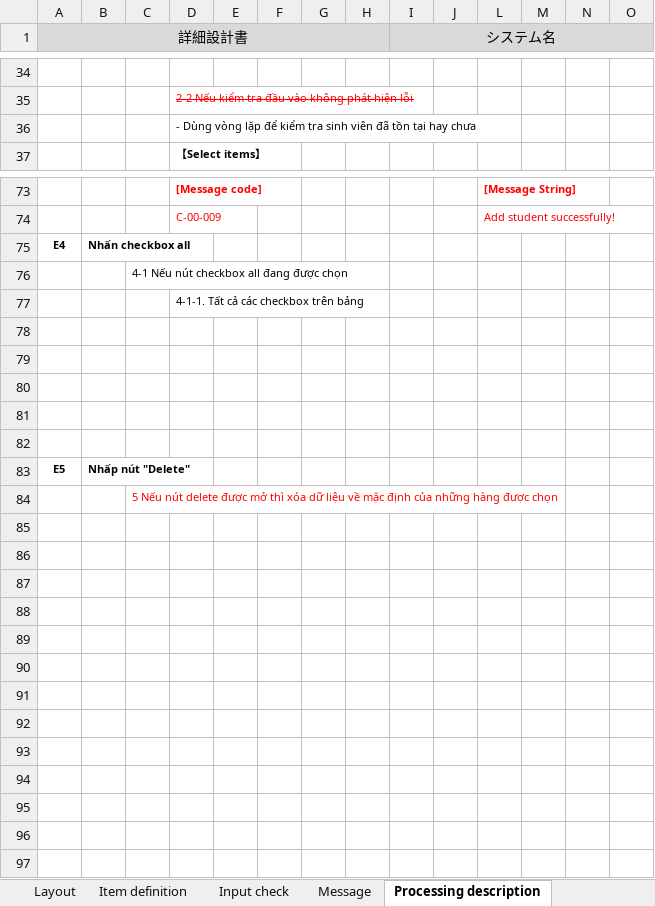
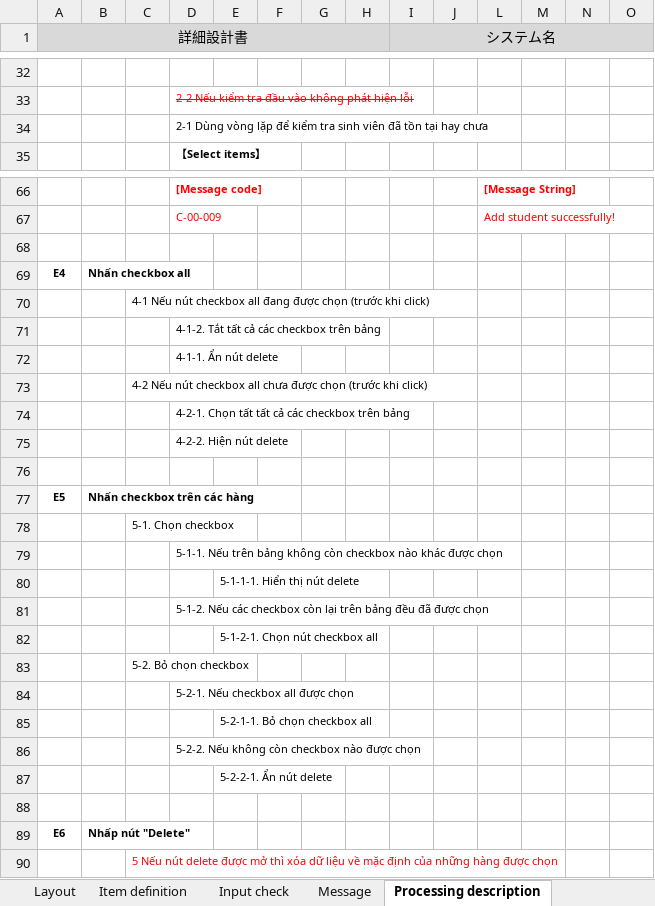
Before and after one commit to iamducthanh/Java-training, an Excel workbook: DD-Add_student.xlsx, sheet Processing description, drawn as a sheet; only a part is shown, gaps mark what is left out; values as stored, in another font and other column widths than the file's, no borders; removed rows and columns are numbered as before the commit, all else as after; rows hold the shown columns only; the diff covers the shown part only; the diff names each change by its address in the sheet, - before the commit and + after, or states it on an @@ line.

```diff
--- a/DD-Add_student.xlsx (sheet Processing description)
+++ b/DD-Add_student.xlsx (sheet Processing description)
-D34: - Dùng vòng…
+D34: 2-1 Dùng vòng…
+row 68: (empty)
-C70: …được chọn
+C70: …được chọn (trước khi click)
-D71: 4-1-1. Tất cả các checkbox trên bảng
+D71: 4-1-2. Tắt tất cả các checkbox trên bảng
+row 72:  |  |  | 4-1-1. Ẩn nút delete
+row 73:  |  | 4-2 Nếu nút checkbox all chưa được chọn (trước khi click)
+row 74:  |  |  | 4-2-1. Chọn tất tất cả các checkbox trên bảng
+row 75:  |  |  | 4-2-2. Hiện nút delete
+row 77: E5 | Nhấn checkbox trên các hàng
+row 78:  |  | 5-1. Chọn checkbox
+row 79:  |  |  | 5-1-1. Nếu trên bảng không còn checkbox nào khác được chọn
+row 80:  |  |  |  | 5-1-1-1. Hiển thị nút delete
+row 81:  |  |  | 5-1-2. Nếu các checkbox còn lại trên bảng đều đã được chọn
+row 82:  |  |  |  | 5-1-2-1. Chọn nút checkbox all
+row 83:  |  | 5-2. Bỏ chọn checkbox
+row 84:  |  |  | 5-2-1. Nếu checkbox all được chọn
+row 85:  |  |  |  | 5-2-1-1. Bỏ chọn checkbox all
+row 86:  |  |  | 5-2-2. Nếu không còn checkbox nào được chọn
+row 87:  |  |  |  | 5-2-2-1. Ẩn nút delete
-row 89: (empty)
+row 89: E6 | Nhấp nút "Delete"
-row 81: (empty)
-row 82: (empty)
-row 83: E5 | Nhấp nút "Delete"
```
Also changed, not shown: 7 removed rows elsewhere in this sheet, sheet Change log, sheet Item definition, formulas that keep their value.
